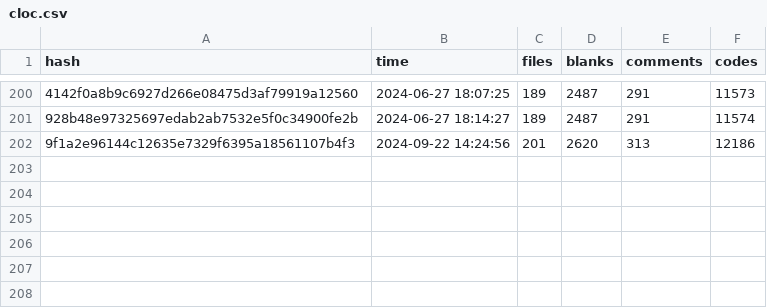
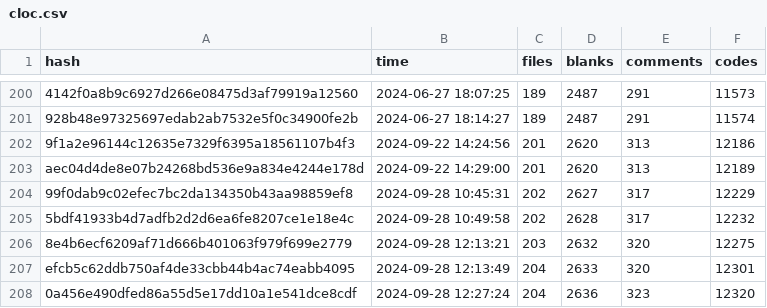
Before and after one commit to Yin-Jinlong/h-ui, a CSV file: docs/public/cloc.csv, drawn as a sheet; only a part is shown, gaps mark what is left out; the diff names each change by its address in the sheet, - before the commit and + after, or states it on an @@ line.

```diff
--- a/docs/public/cloc.csv
+++ b/docs/public/cloc.csv
+row 203: aec04d4de8e07b24268bd536e9a834e4244e178d | 2024-09-22 14:29:00 | 201 | 2620 | 313 | 12189
+row 204: 99f0dab9c02efec7bc2da134350b43aa98859ef8 | 2024-09-28 10:45:31 | 202 | 2627 | 317 | 12229
+row 205: 5bdf41933b4d7adfb2d2d6ea6fe8207ce1e18e4c | 2024-09-28 10:49:58 | 202 | 2628 | 317 | 12232
+row 206: 8e4b6ecf6209af71d666b401063f979f699e2779 | 2024-09-28 12:13:21 | 203 | 2632 | 320 | 12275
+row 207: efcb5c62ddb750af4de33cbb44b4ac74eabb4095 | 2024-09-28 12:13:49 | 204 | 2633 | 320 | 12301
+row 208: 0a456e490dfed86a55d5e17dd10a1e541dce8cdf | 2024-09-28 12:27:24 | 204 | 2636 | 323 | 12320
```
Also changed, not shown: 1 other file.
